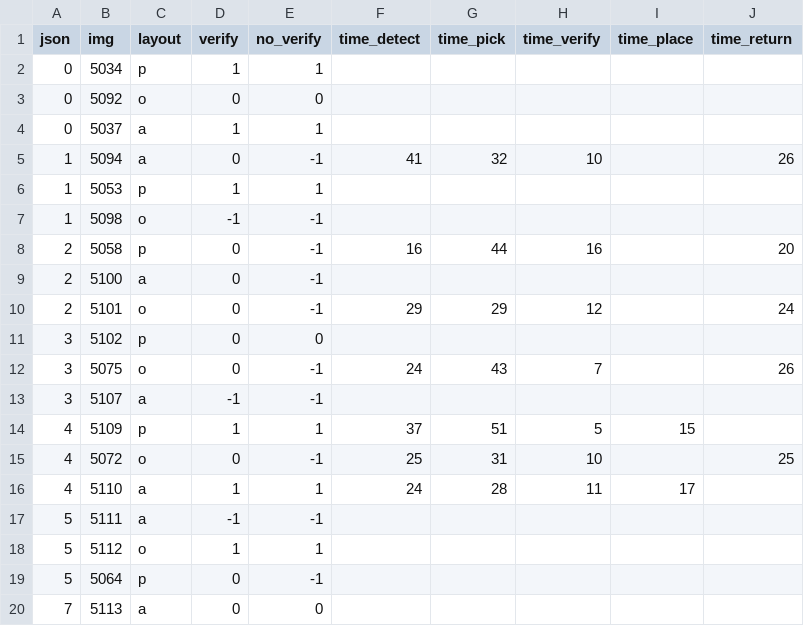
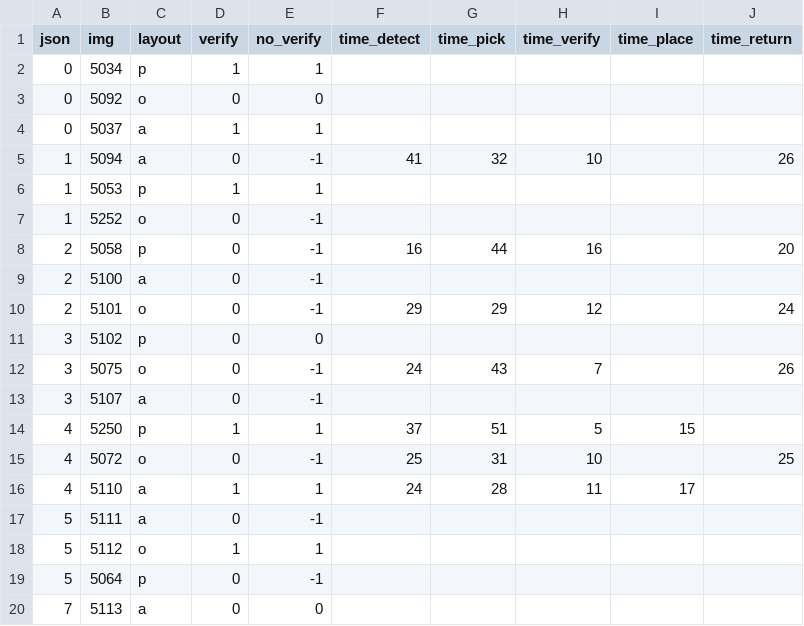
Before and after one commit to wkentaro/jsk_20160228_evaluate_pick_and_verify, a CSV file: data.csv, drawn as a sheet; only a part is shown.

Commit message:
Update data

```diff
--- a/data.csv
+++ b/data.csv
@@ -6,3 +6,3 @@ json,img,layout,verify,no_verify,time_detect,time_pick,time_verify,time_place,ti
 1,5053,p,1,1,,,,,
-1,5098,o,-1,-1,,,,,
+1,5252,o,0,-1,,,,,
 2,5058,p,0,-1,16,44,16,,20
@@ -12,7 +12,7 @@ json,img,layout,verify,no_verify,time_detect,time_pick,time_verify,time_place,ti
 3,5075,o,0,-1,24,43,7,,26
-3,5107,a,-1,-1,,,,,
-4,5109,p,1,1,37,51,5,15,
+3,5107,a,0,-1,,,,,
+4,5250,p,1,1,37,51,5,15,
 4,5072,o,0,-1,25,31,10,,25
 4,5110,a,1,1,24,28,11,17,
-5,5111,a,-1,-1,,,,,
+5,5111,a,0,-1,,,,,
 5,5112,o,1,1,,,,,
```
